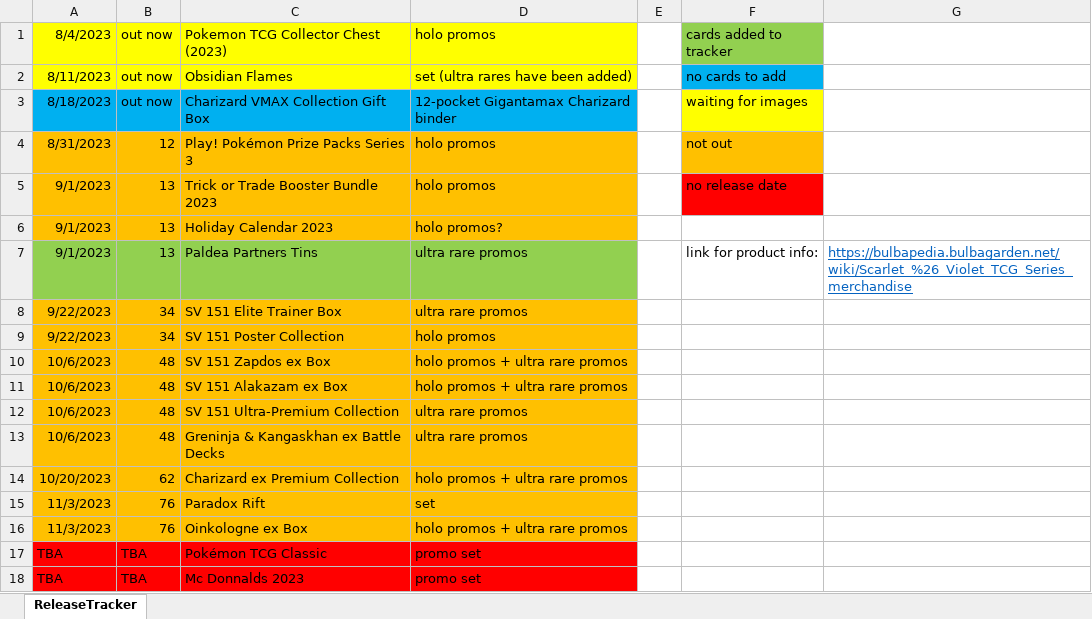
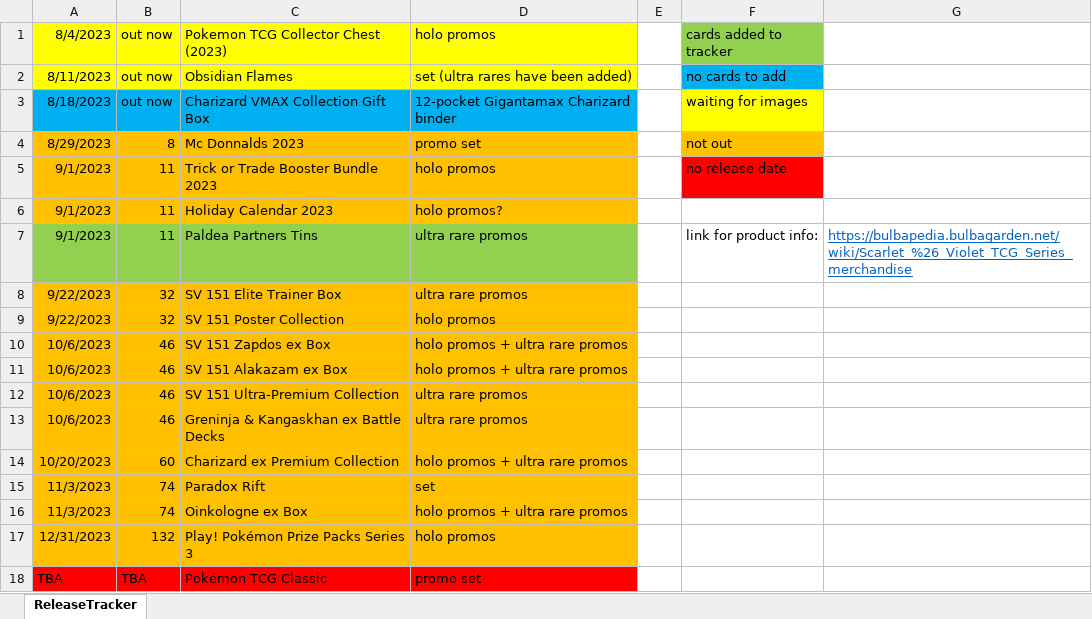
Before and after one commit to SplattyDS/Pokemon-TCG-Collection-Tracker, an Excel workbook: ReleaseTracker.xlsx, sheet ReleaseTracker, drawn as a sheet; values as stored, in another font and other column widths than the file's, no borders; removed rows and columns are numbered as before the commit, all else as after; the diff names each change by its address in the sheet, - before the commit and + after, or states it on an @@ line.

```diff
--- a/ReleaseTracker.xlsx (sheet ReleaseTracker)
+++ b/ReleaseTracker.xlsx (sheet ReleaseTracker)
-row 4: 8/31/2023 | 12 | Play! Pokémon Prize Packs Series 3 | holo promos |  | not out
+row 4: 8/29/2023 | 8 | Mc Donnalds 2023 | promo set |  | not out
-B5:B7: 13
+B5:B7: 11
-B8:B9: 34
+B8:B9: 32
-B10:B13: 48
+B10:B13: 46
-B14: 62
+B14: 60
-B15:B16: 76
+B15:B16: 74
+row 17: 12/31/2023 | 132 | Play! Pokémon Prize Packs Series 3 | holo promos
-row 18: TBA | TBA | Mc Donnalds 2023 | promo set
```
Also changed, not shown: formulas that keep their value, 35 other files.
